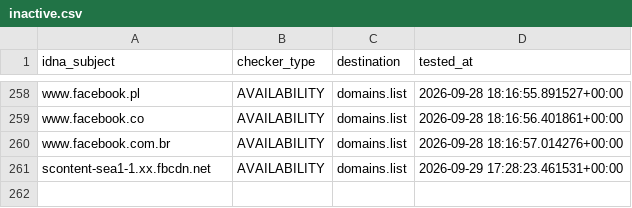
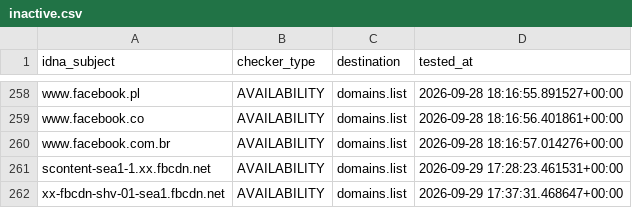
Before and after one commit to Ultimate-Hosts-Blacklist/smed79_blocklist_facebook, a CSV file: .pyfunceble/inactive.csv, drawn as a sheet; only a part is shown, gaps mark what is left out; the diff names each change by its address in the sheet, - before the commit and + after, or states it on an @@ line.

```diff
--- a/.pyfunceble/inactive.csv
+++ b/.pyfunceble/inactive.csv
+row 262: xx-fbcdn-shv-01-sea1.fbcdn.net | AVAILABILITY | domains.list | 2026-09-29 17:37:31.468647+00:00
```
Also changed, not shown: 20 other files.
